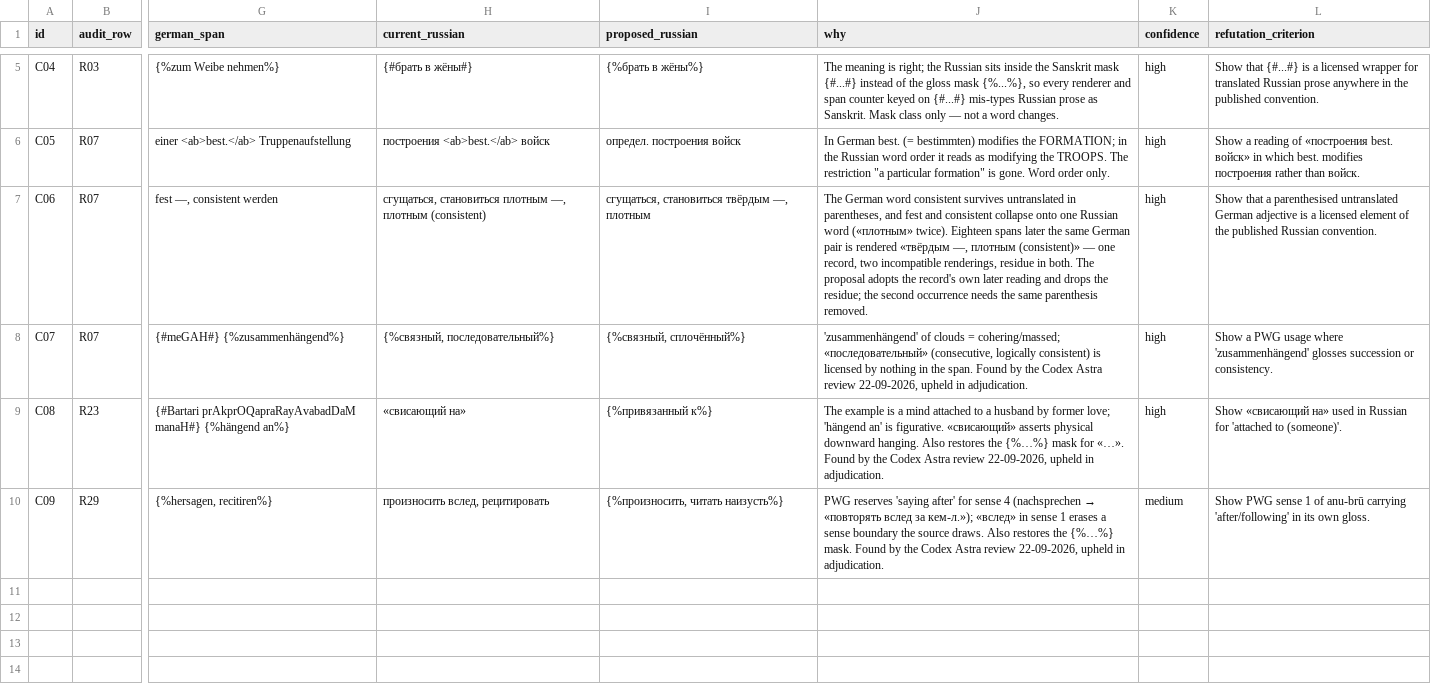
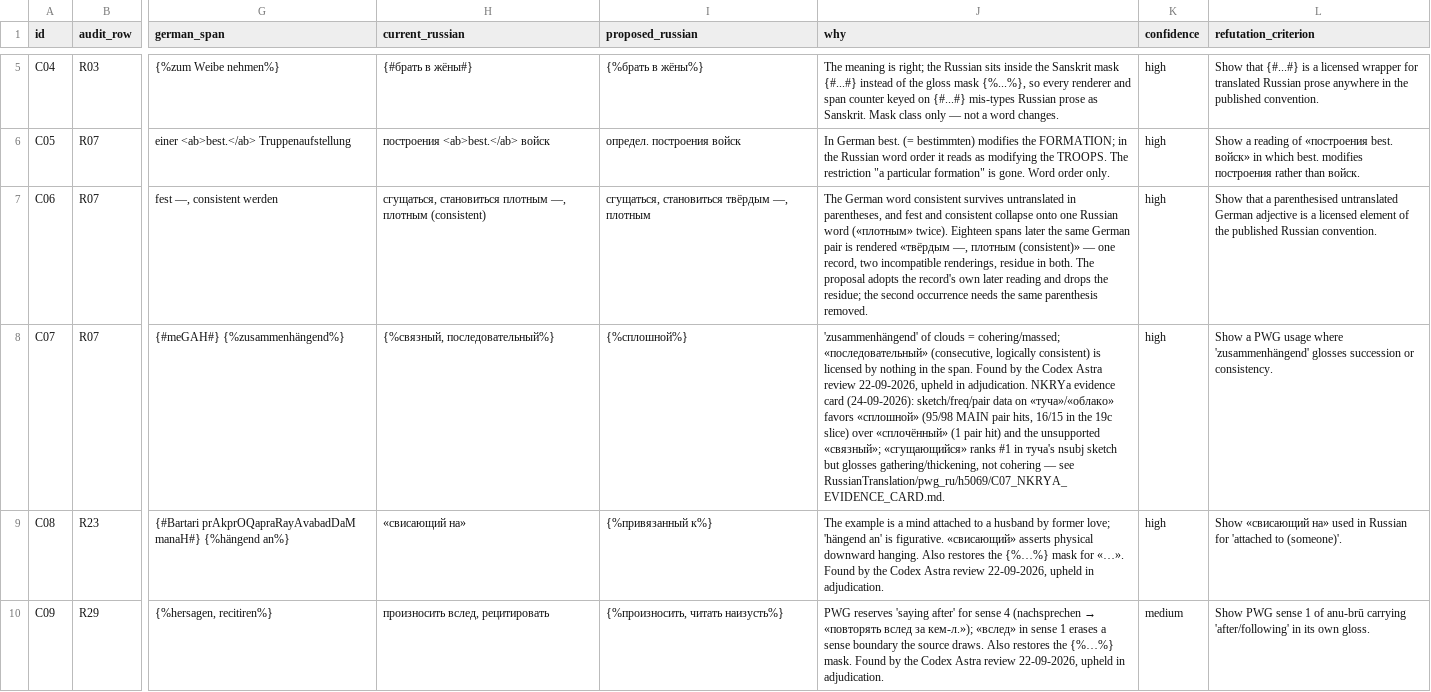
Before and after one commit to gasyoun/SanskritLexicography, a TSV file: RussianTranslation/pwg_ru/h5069/corrections_proposed.tsv, drawn as a sheet; only a part is shown, gaps mark what is left out; the diff names each change by its address in the sheet, - before the commit and + after, or states it on an @@ line.

```diff
--- a/RussianTranslation/pwg_ru/h5069/corrections_proposed.tsv
+++ b/RussianTranslation/pwg_ru/h5069/corrections_proposed.tsv
-I8 (proposed_russian): {%связный, сплочённый%}
+I8 (proposed_russian): {%сплошной%}
-J8 (why): …in adjudication.
+J8 (why): …in adjudication. NKRYa evidence card (24-09-2026): sketch/freq/pair data on «туча»/«облако» favors «сплошной» (95/98 MAIN pair hits, 16/15 in the 19c slice) over «сплочённый» (1 pair hit) and the unsupported «связный»; «сгущающийся» ranks #1 in туча's nsubj sketch but glosses gathering/thickening, not cohering — see RussianTranslation/pwg_ru/h5069/C07_NKRYA_EVIDENCE_CARD.md.
```
Also changed, not shown: 30 other files.
